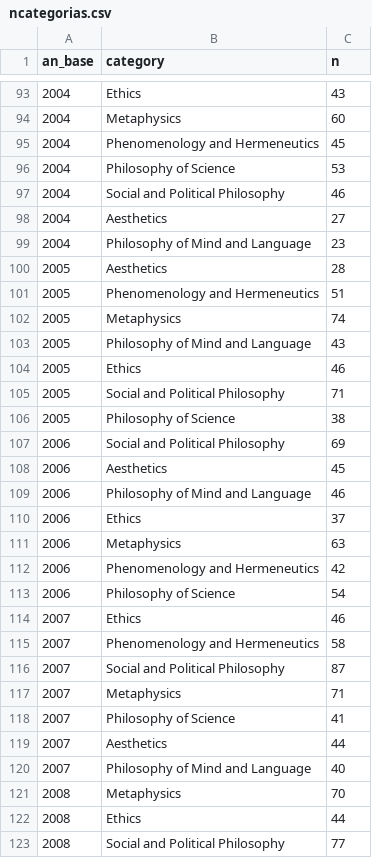
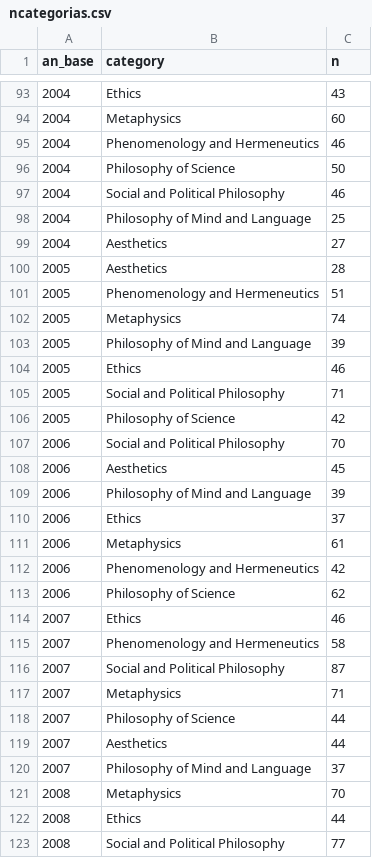
Before and after one commit to marcosfanton/stm_filobr, a CSV file: dados/ncategorias.csv, drawn as a sheet; only a part is shown, gaps mark what is left out; the diff covers the shown part only.

```diff
--- a/dados/ncategorias.csv
+++ b/dados/ncategorias.csv
@@ -94,7 +94,7 @@ an_base,category,n
 2004,Metaphysics,60
-2004,Phenomenology and Hermeneutics,45
-2004,Philosophy of Science,53
+2004,Phenomenology and Hermeneutics,46
+2004,Philosophy of Science,50
 2004,Social and Political Philosophy,46
+2004,Philosophy of Mind and Language,25
 2004,Aesthetics,27
-2004,Philosophy of Mind and Language,23
 2005,Aesthetics,28
@@ -102,13 +102,13 @@ an_base,category,n
 2005,Metaphysics,74
-2005,Philosophy of Mind and Language,43
+2005,Philosophy of Mind and Language,39
 2005,Ethics,46
 2005,Social and Political Philosophy,71
-2005,Philosophy of Science,38
-2006,Social and Political Philosophy,69
+2005,Philosophy of Science,42
+2006,Social and Political Philosophy,70
 2006,Aesthetics,45
-2006,Philosophy of Mind and Language,46
+2006,Philosophy of Mind and Language,39
 2006,Ethics,37
-2006,Metaphysics,63
+2006,Metaphysics,61
 2006,Phenomenology and Hermeneutics,42
-2006,Philosophy of Science,54
+2006,Philosophy of Science,62
 2007,Ethics,46
@@ -117,5 +117,5 @@ an_base,category,n
 2007,Metaphysics,71
-2007,Philosophy of Science,41
+2007,Philosophy of Science,44
 2007,Aesthetics,44
-2007,Philosophy of Mind and Language,40
+2007,Philosophy of Mind and Language,37
 2008,Metaphysics,70
```
Also changed, not shown: 6 added rows, 6 removed rows and 65 edited cells elsewhere in this file, dados/total_category.csv, 13 other files.
